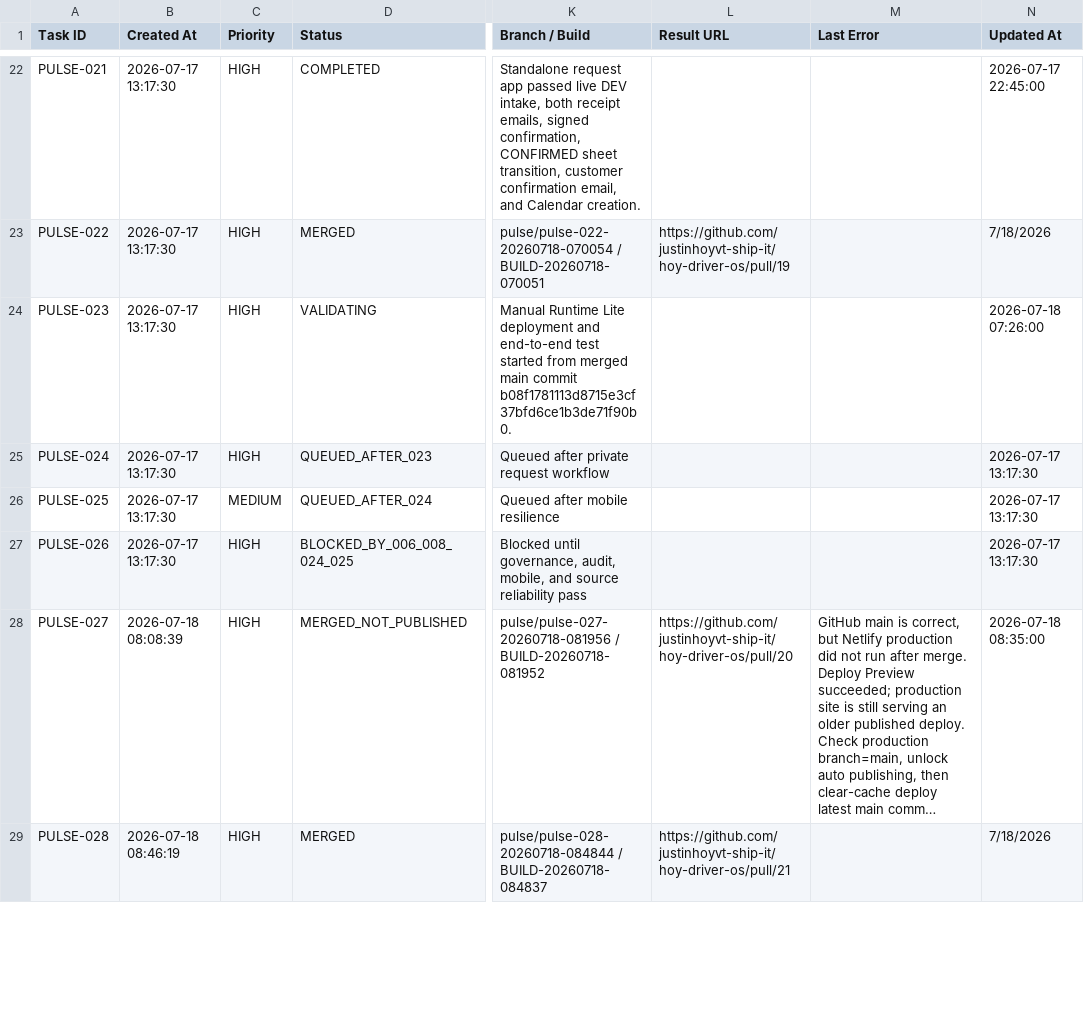
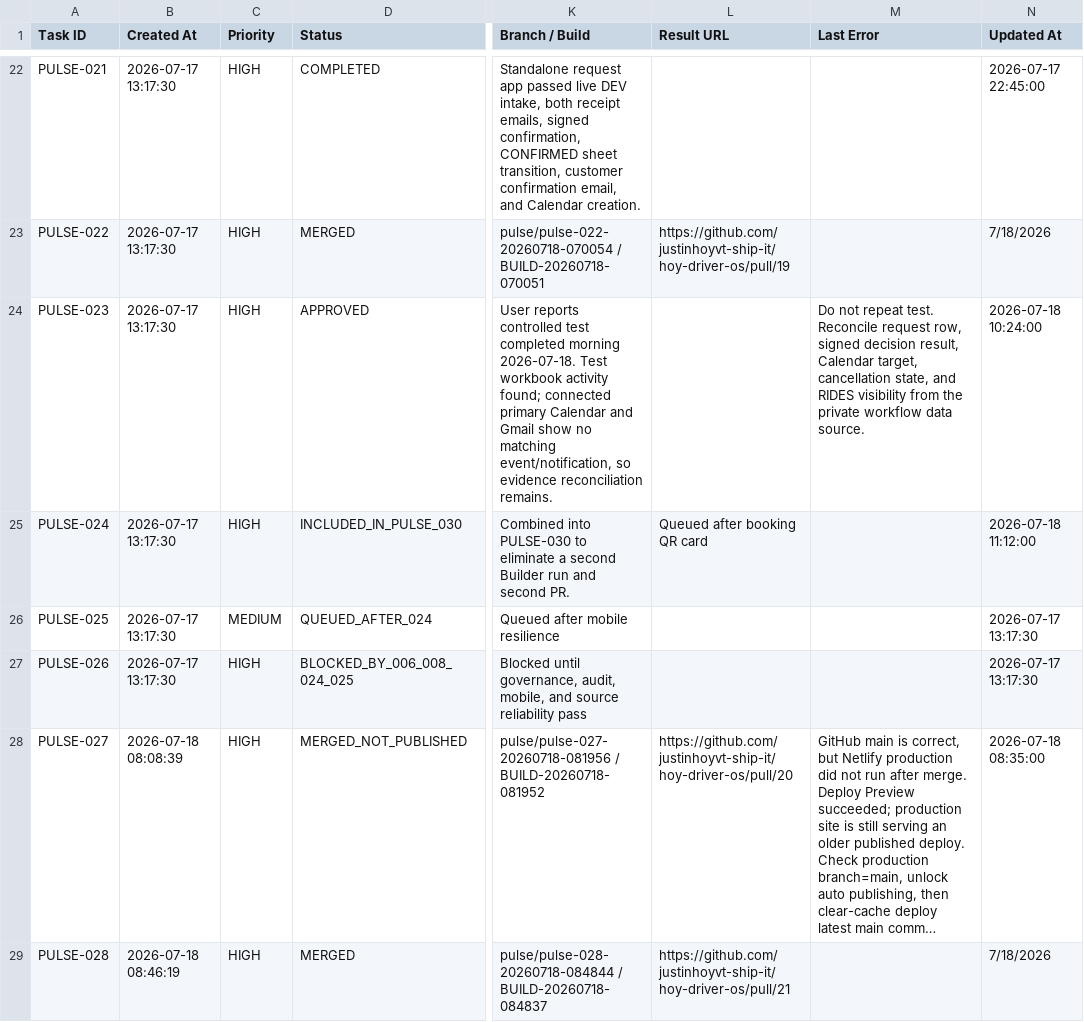
Before and after one commit to justinhoyvt-ship-it/hoy-driver-os, a CSV file: pulse-agent/state/tasks.csv, drawn as a sheet; only a part is shown, gaps mark what is left out; long unchanged cells end in …; the diff covers the shown part only; the diff names each change by its address in the sheet, - before the commit and + after, or states it on an @@ line.

Commit message:
Mirror Pulse agent task queue

```diff
--- a/pulse-agent/state/tasks.csv
+++ b/pulse-agent/state/tasks.csv
-D24 (Status): VALIDATING
+D24 (Status): APPROVED
-K24 (Branch / Build): Manual Runtime Lite deployment and end-to-end test started from merged main commit b08f1781113d8715e3cf37bfd6ce1b3de71f90b0.
+K24 (Branch / Build): User reports controlled test completed morning 2026-07-18. Test workbook activity found; connected primary Calendar and Gmail show no matching event/notification, so evidence reconciliation remains.
-M24 (Last Error): (empty)
+M24 (Last Error): Do not repeat test. Reconcile request row, signed decision result, Calendar target, cancellation state, and RIDES visibility from the private workflow data source.
-N24 (Updated At): 2026-07-18 07:26:00
+N24 (Updated At): 2026-07-18 10:24:00
-D25 (Status): QUEUED_AFTER_023
+D25 (Status): INCLUDED_IN_PULSE_030
-K25 (Branch / Build): Queued after private request workflow
+K25 (Branch / Build): Combined into PULSE-030 to eliminate a second Builder run and second PR.
-L25 (Result URL): (empty)
+L25 (Result URL): Queued after booking QR card
-N25 (Updated At): 2026-07-17 13:17:30
+N25 (Updated At): 2026-07-18 11:12:00
```
Also changed, not shown: 1 added row and 5 edited cells elsewhere in this file.
